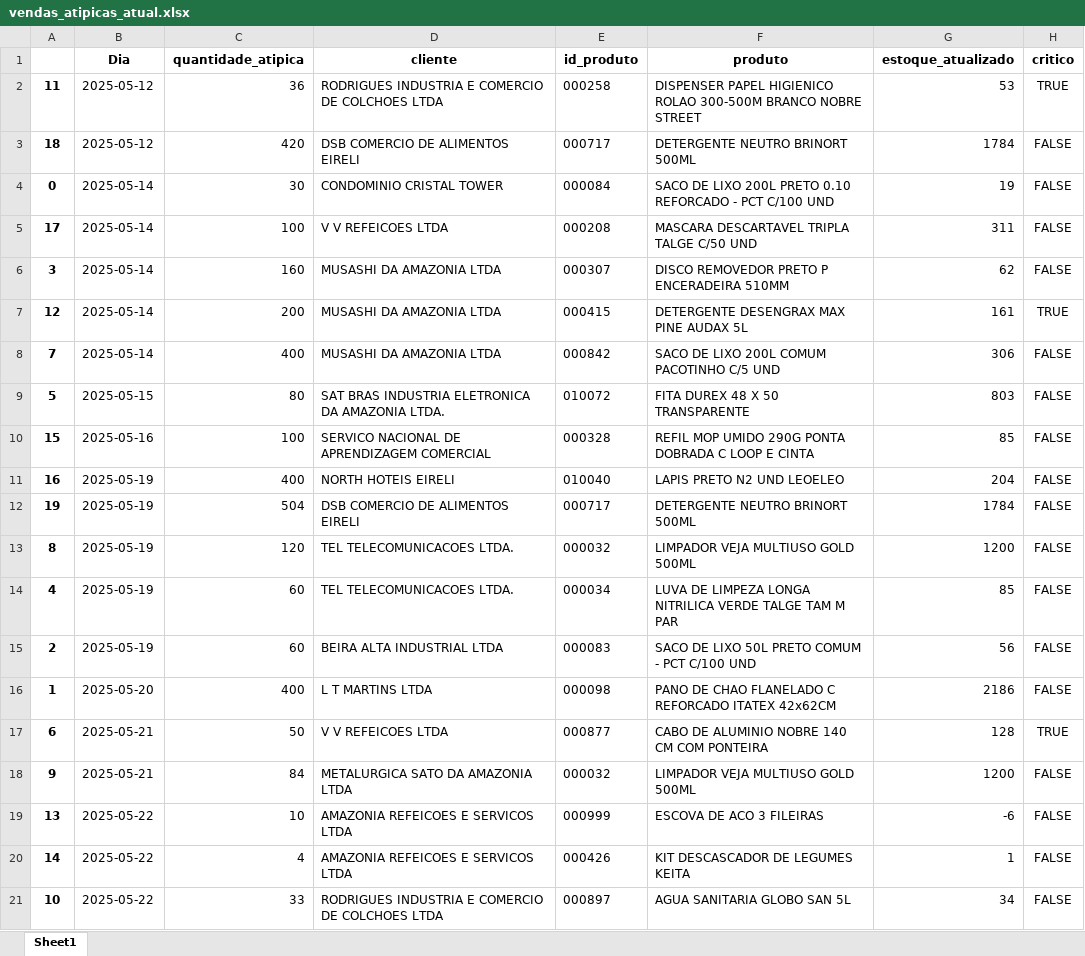
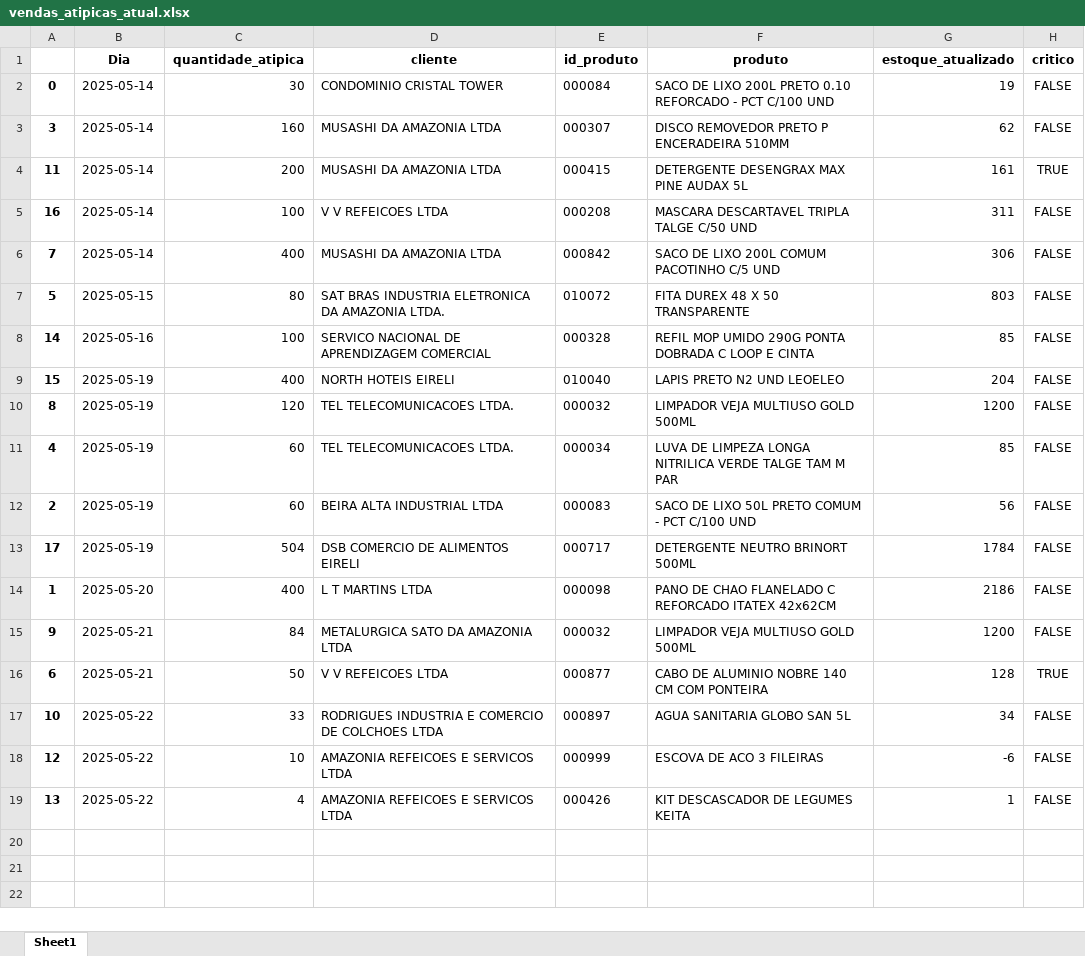
Before and after one commit to maloka-ai/poc-dashboard, an Excel workbook: dados/ADD/Dados_ADD_PF/vendas_atipicas_atual.xlsx, sheet Sheet1, drawn as a sheet; values as stored, in another font and other column widths than the file's, no borders; removed rows and columns are numbered as before the commit, all else as after; the diff names each change by its address in the sheet, - before the commit and + after, or states it on an @@ line.

Commit message:
Atualização automática via cronjob

```diff
--- a/dados/ADD/Dados_ADD_PF/vendas_atipicas_atual.xlsx (sheet Sheet1)
+++ b/dados/ADD/Dados_ADD_PF/vendas_atipicas_atual.xlsx (sheet Sheet1)
-row 2: 11 | 2025-05-12 | 36 | RODRIGUES INDUSTRIA E COMERCIO DE COLCHOES LTDA | 000258 | DISPENSER PAPEL HIGIENICO ROLAO 300-500M BRANCO NOBRE STREET | 53 | TRUE
-row 3: 18 | 2025-05-12 | 420 | DSB COMERCIO DE ALIMENTOS EIRELI | 000717 | DETERGENTE NEUTRO BRINORT 500ML | 1784 | FALSE
-row 5: 17 | 2025-05-14 | 100 | V V REFEICOES LTDA | 000208 | MASCARA DESCARTAVEL TRIPLA TALGE C/50 UND | 311 | FALSE
-A4: 12
+A4: 11
+row 5: 16 | 2025-05-14 | 100 | V V REFEICOES LTDA | 000208 | MASCARA DESCARTAVEL TRIPLA TALGE C/50 UND | 311 | FALSE
-A8: 15
+A8: 14
-A9: 16
+A9: 15
-row 12: 19 | 2025-05-19 | 504 | DSB COMERCIO DE ALIMENTOS EIRELI | 000717 | DETERGENTE NEUTRO BRINORT 500ML | 1784 | FALSE
+row 13: 17 | 2025-05-19 | 504 | DSB COMERCIO DE ALIMENTOS EIRELI | 000717 | DETERGENTE NEUTRO BRINORT 500ML | 1784 | FALSE
@@ row 18 moved to row 15: 9 @@
-row 19: 13 | 2025-05-22 | 10 | AMAZONIA REFEICOES E SERVICOS LTDA | 000999 | ESCOVA DE ACO 3 FILEIRAS | -6 | FALSE
-row 20: 14 | 2025-05-22 | 4 | AMAZONIA REFEICOES E SERVICOS LTDA | 000426 | KIT DESCASCADOR DE LEGUMES KEITA | 1 | FALSE
+row 18: 12 | 2025-05-22 | 10 | AMAZONIA REFEICOES E SERVICOS LTDA | 000999 | ESCOVA DE ACO 3 FILEIRAS | -6 | FALSE
+row 19: 13 | 2025-05-22 | 4 | AMAZONIA REFEICOES E SERVICOS LTDA | 000426 | KIT DESCASCADOR DE LEGUMES KEITA | 1 | FALSE
```
Also changed, not shown: dados/ADD/Dados_ADD_PF/relatorio_produtos.xlsx.
